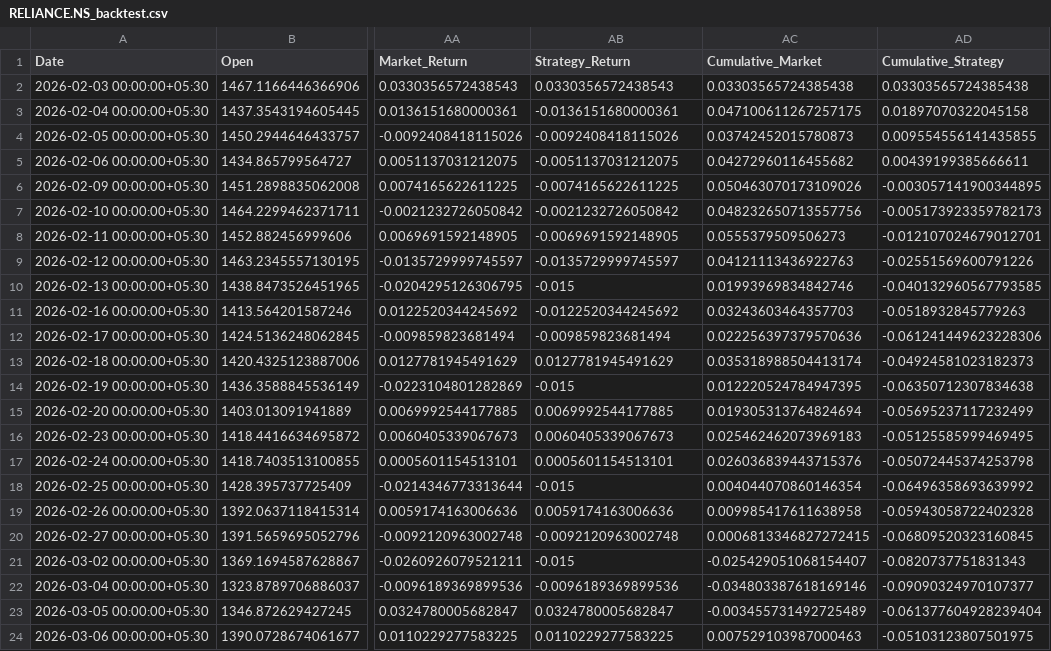
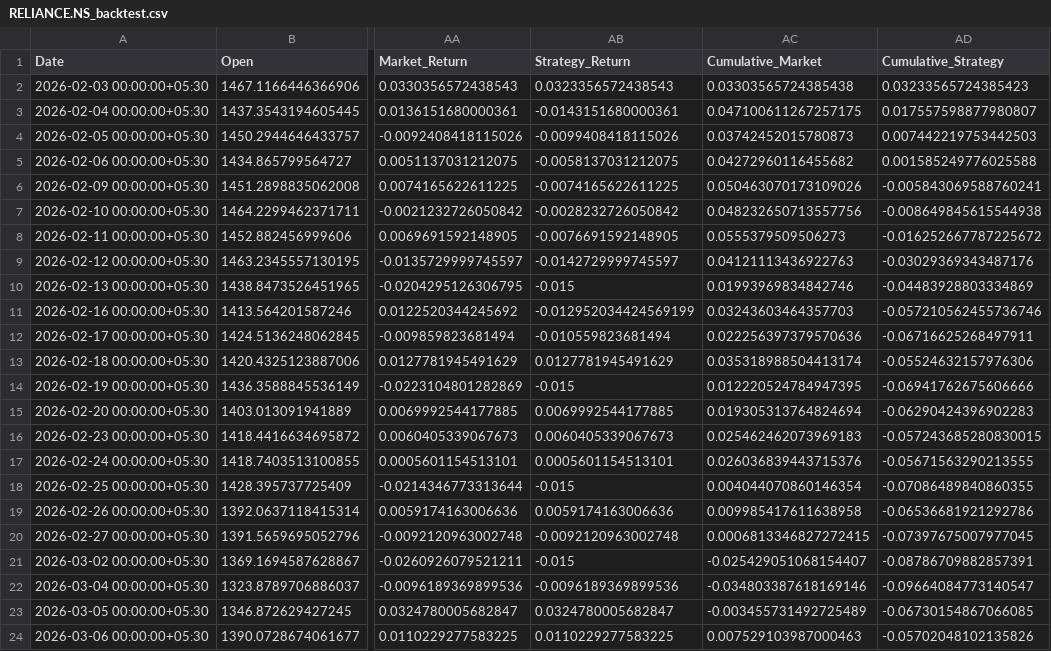
Before and after one commit to GOWTHAAM-06/Stock-Market-AI-Ecosystem, a CSV file: data/results/RELIANCE.NS_backtest.csv, drawn as a sheet; only a part is shown, gaps mark what is left out; the diff covers the shown part only; the diff names each change by its address in the sheet, - before the commit and + after, or states it on an @@ line.

```diff
--- a/data/results/RELIANCE.NS_backtest.csv
+++ b/data/results/RELIANCE.NS_backtest.csv
-AB2 (Strategy_Return): 0.0330356572438543
+AB2 (Strategy_Return): 0.0323356572438543
-AD2 (Cumulative_Strategy): 0.03303565724385438
+AD2 (Cumulative_Strategy): 0.03233565724385423
-AB3 (Strategy_Return): -0.0136151680000361
+AB3 (Strategy_Return): -0.0143151680000361
-AD3 (Cumulative_Strategy): 0.01897070322045158
+AD3 (Cumulative_Strategy): 0.017557598877980807
-AB4 (Strategy_Return): -0.0092408418115026
+AB4 (Strategy_Return): -0.0099408418115026
-AD4 (Cumulative_Strategy): 0.009554556141435855
+AD4 (Cumulative_Strategy): 0.007442219753442503
-AB5 (Strategy_Return): -0.0051137031212075
+AB5 (Strategy_Return): -0.0058137031212075
-AD5 (Cumulative_Strategy): 0.00439199385666611
+AD5 (Cumulative_Strategy): 0.001585249776025588
-AD6 (Cumulative_Strategy): -0.003057141900344895
+AD6 (Cumulative_Strategy): -0.005843069588760241
-AB7 (Strategy_Return): -0.0021232726050842
+AB7 (Strategy_Return): -0.0028232726050842
-AD7 (Cumulative_Strategy): -0.005173923359782173
+AD7 (Cumulative_Strategy): -0.008649845615544938
-AB8 (Strategy_Return): -0.0069691592148905
+AB8 (Strategy_Return): -0.0076691592148905
-AD8 (Cumulative_Strategy): -0.012107024679012701
+AD8 (Cumulative_Strategy): -0.016252667787225672
-AB9 (Strategy_Return): -0.0135729999745597
+AB9 (Strategy_Return): -0.0142729999745597
-AD9 (Cumulative_Strategy): -0.02551569600791226
+AD9 (Cumulative_Strategy): -0.03029369343487176
-AD10 (Cumulative_Strategy): -0.040132960567793585
+AD10 (Cumulative_Strategy): -0.04483928803334869
-AB11 (Strategy_Return): -0.0122520344245692
+AB11 (Strategy_Return): -0.012952034424569199
-AD11 (Cumulative_Strategy): -0.0518932845779263
+AD11 (Cumulative_Strategy): -0.057210562455736746
-AB12 (Strategy_Return): -0.009859823681494
+AB12 (Strategy_Return): -0.010559823681494
-AD12 (Cumulative_Strategy): -0.061241449623228306
+AD12 (Cumulative_Strategy): -0.06716625268497911
-AD13 (Cumulative_Strategy): -0.04924581023182373
+AD13 (Cumulative_Strategy): -0.05524632157976306
-AD14 (Cumulative_Strategy): -0.06350712307834638
+AD14 (Cumulative_Strategy): -0.06941762675606666
-AD15 (Cumulative_Strategy): -0.05695237117232499
+AD15 (Cumulative_Strategy): -0.06290424396902283
-AD16 (Cumulative_Strategy): -0.05125585999469495
+AD16 (Cumulative_Strategy): -0.057243685280830015
-AD17 (Cumulative_Strategy): -0.05072445374253798
+AD17 (Cumulative_Strategy): -0.05671563290213555
-AD18 (Cumulative_Strategy): -0.06496358693639992
+AD18 (Cumulative_Strategy): -0.07086489840860355
-AD19 (Cumulative_Strategy): -0.05943058722402328
+AD19 (Cumulative_Strategy): -0.06536681921292786
-AD20 (Cumulative_Strategy): -0.06809520323160845
+AD20 (Cumulative_Strategy): -0.07397675007977045
-AD21 (Cumulative_Strategy): -0.0820737751831343
+AD21 (Cumulative_Strategy): -0.08786709882857391
-AD22 (Cumulative_Strategy): -0.09090324970107377
+AD22 (Cumulative_Strategy): -0.09664084773140547
-AD23 (Cumulative_Strategy): -0.061377604928239404
+AD23 (Cumulative_Strategy): -0.06730154867066085
-AD24 (Cumulative_Strategy): -0.05103123807501975
+AD24 (Cumulative_Strategy): -0.05702048102135826
```
Also changed, not shown: 101 edited cells elsewhere in this file, data/results/TATASTEEL.NS_backtest.csv, 1 other file.
